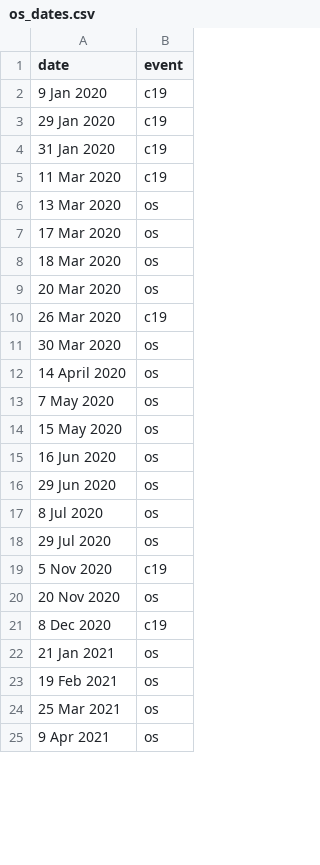
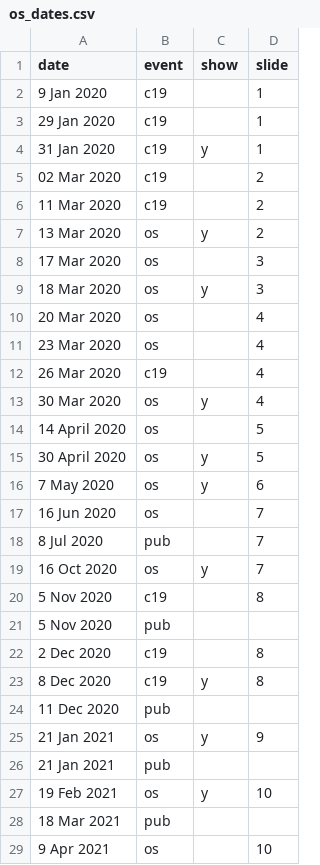
Before and after one commit to rebkwok/covid_daily_cases_plots, a CSV file: data/os_dates.csv, drawn as a sheet; only a part is shown; removed rows and columns are numbered as before the commit, all else as after; the diff covers the shown part only; the diff names each change by its address in the sheet, - before the commit and + after, or states it on an @@ line.

Commit message:
Plot with slide dates highlighted

```diff
--- a/data/os_dates.csv
+++ b/data/os_dates.csv
+column C (show), row 4: y; rows 7-9: y |  | y; row 13: y; rows 16-19: y |  |  | y; row 23: y; row 25: y; row 27: y
+column D (slide), rows 2-4: all 1; rows 6-10: 2 | 2 | 3 | 3 | 4; rows 12-14: 4 | 4 | 5; rows 16-20: 6 | 7 | 7 | 7 | 8; row 23: 8; row 25: 9; row 27: 10; row 29: 10
+row 5: 02 Mar 2020 | c19 |  | 2
+row 11: 23 Mar 2020 | os |  | 4
+row 15: 30 April 2020 | os | y | 5
-row 14: 15 May 2020 | os
-row 16: 29 Jun 2020 | os
-B18 (event): os
+B18 (event): pub
-A19 (date): 29 Jul 2020
+A19 (date): 16 Oct 2020
-row 20: 20 Nov 2020 | os
+row 21: 5 Nov 2020 | pub
+row 22: 2 Dec 2020 | c19 |  | 8
+row 24: 11 Dec 2020 | pub
+row 26: 21 Jan 2021 | pub
-row 24: 25 Mar 2021 | os
+row 28: 18 Mar 2021 | pub
```
Also changed, not shown: 20 added rows and 1 edited cell elsewhere in this file, 1 other file.
